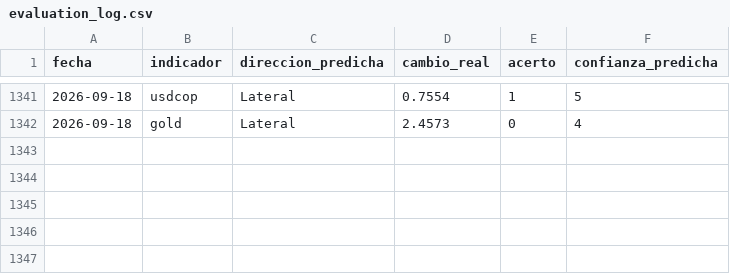
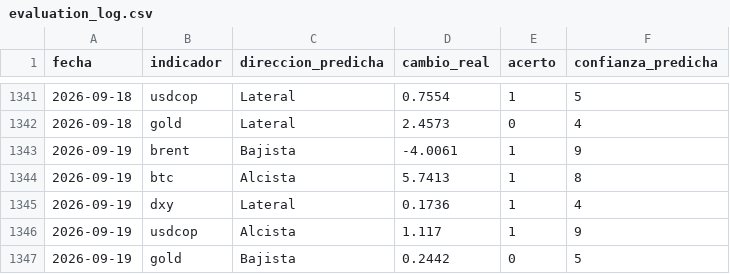
Before and after one commit to juanjo-geo/financial-agent, a CSV file: data/signals/evaluation_log.csv, drawn as a sheet; only a part is shown, gaps mark what is left out.

```diff
--- a/data/signals/evaluation_log.csv
+++ b/data/signals/evaluation_log.csv
@@ -1342 +1342,6 @@ fecha,indicador,direccion_predicha,cambio_real,acerto,confianza_predicha
 2026-09-18,gold,Lateral,2.4573,0,4
+2026-09-19,brent,Bajista,-4.0061,1,9
+2026-09-19,btc,Alcista,5.7413,1,8
+2026-09-19,dxy,Lateral,0.1736,1,4
+2026-09-19,usdcop,Alcista,1.117,1,9
+2026-09-19,gold,Bajista,0.2442,0,5
```
Also changed, not shown: data/historical/feargreed_history.csv, data/processed/latest_snapshot.csv, 24 other files.
